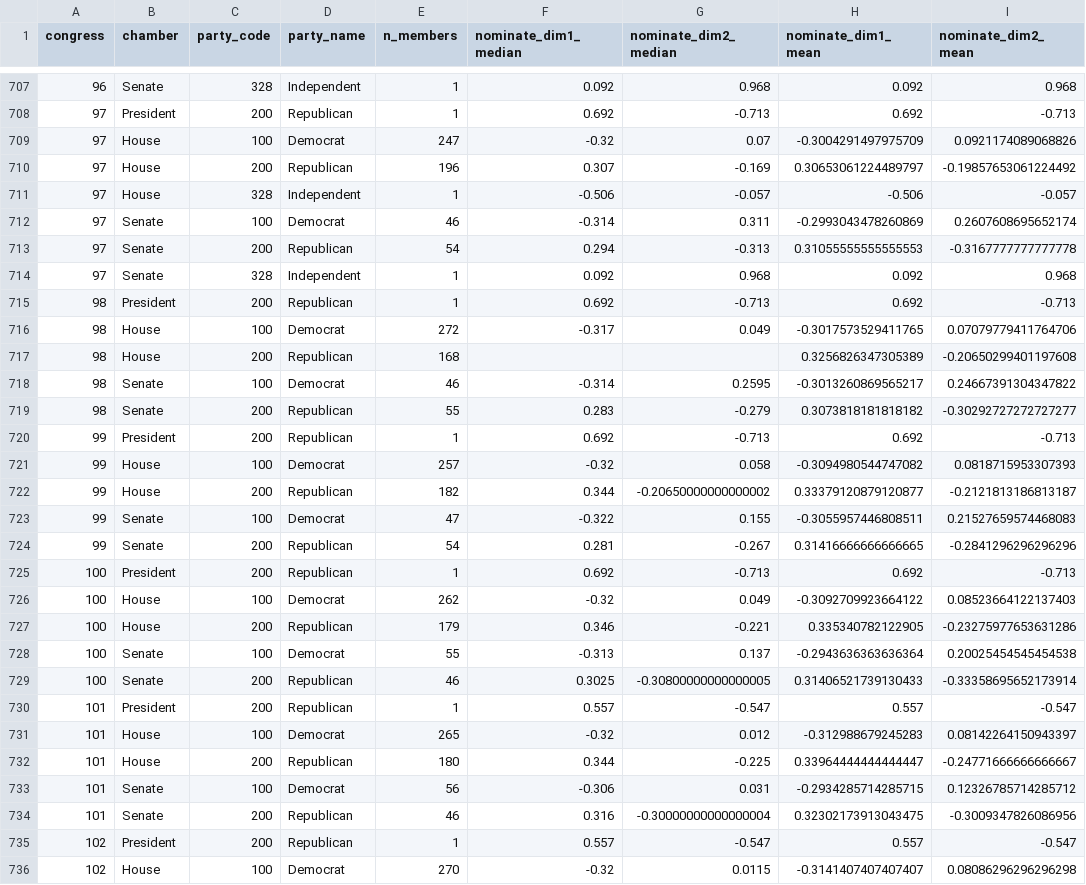
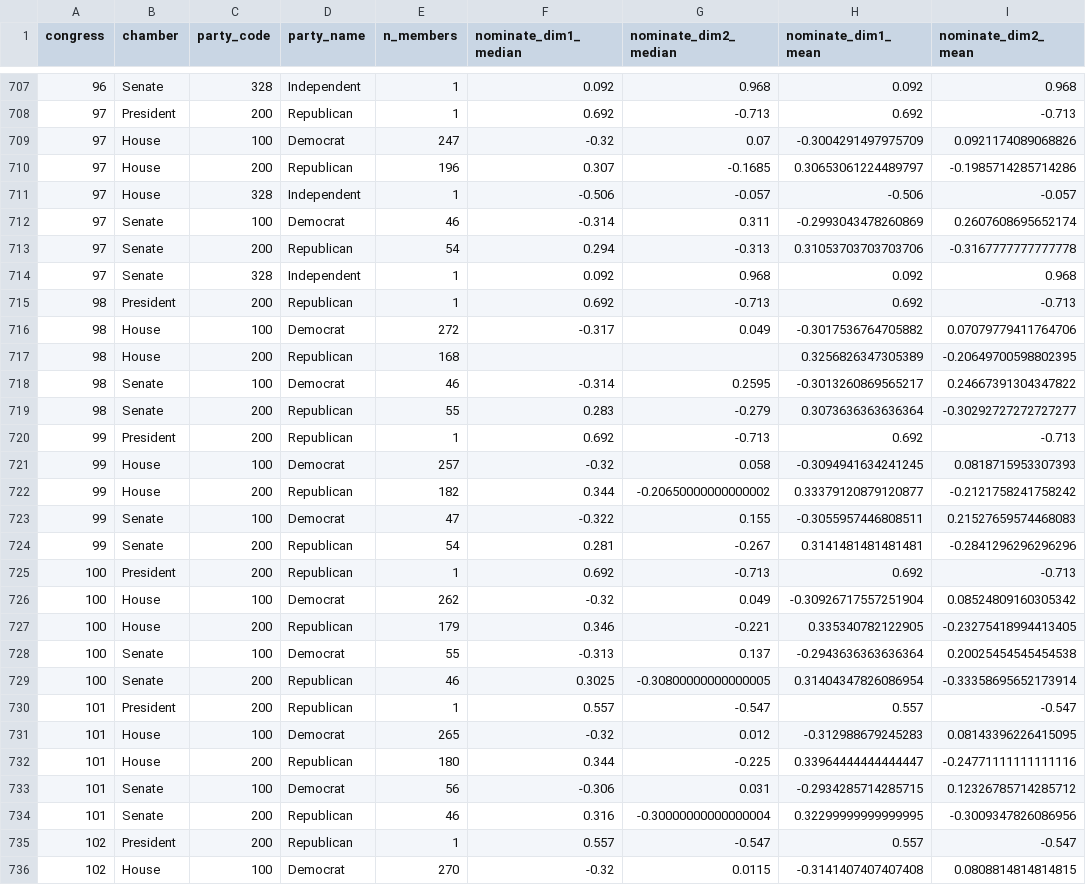
Before and after one commit to corbett-hobbs/congress-ideology, a CSV file: pipeline/raw/voteview/HSall_parties.csv, drawn as a sheet; only a part is shown, gaps mark what is left out; the diff covers the shown part only.

```diff
--- a/pipeline/raw/voteview/HSall_parties.csv
+++ b/pipeline/raw/voteview/HSall_parties.csv
@@ -709,28 +709,28 @@ congress,chamber,party_code,party_name,n_members,nominate_dim1_median,nominate_d
 97,House,100,Democrat,247,-0.32,0.07,-0.3004291497975709,0.0921174089068826
-97,House,200,Republican,196,0.307,-0.169,0.30653061224489797,-0.19857653061224492
+97,House,200,Republican,196,0.307,-0.1685,0.30653061224489797,-0.1985714285714286
 97,House,328,Independent,1,-0.506,-0.057,-0.506,-0.057
 97,Senate,100,Democrat,46,-0.314,0.311,-0.2993043478260869,0.2607608695652174
-97,Senate,200,Republican,54,0.294,-0.313,0.31055555555555553,-0.3167777777777778
+97,Senate,200,Republican,54,0.294,-0.313,0.31053703703703706,-0.3167777777777778
 97,Senate,328,Independent,1,0.092,0.968,0.092,0.968
 98,President,200,Republican,1,0.692,-0.713,0.692,-0.713
-98,House,100,Democrat,272,-0.317,0.049,-0.3017573529411765,0.07079779411764706
-98,House,200,Republican,168,,,0.3256826347305389,-0.20650299401197608
+98,House,100,Democrat,272,-0.317,0.049,-0.3017536764705882,0.07079779411764706
+98,House,200,Republican,168,,,0.3256826347305389,-0.20649700598802395
 98,Senate,100,Democrat,46,-0.314,0.2595,-0.3013260869565217,0.24667391304347822
-98,Senate,200,Republican,55,0.283,-0.279,0.3073818181818182,-0.30292727272727277
+98,Senate,200,Republican,55,0.283,-0.279,0.3073636363636364,-0.30292727272727277
 99,President,200,Republican,1,0.692,-0.713,0.692,-0.713
-99,House,100,Democrat,257,-0.32,0.058,-0.3094980544747082,0.0818715953307393
-99,House,200,Republican,182,0.344,-0.20650000000000002,0.33379120879120877,-0.2121813186813187
+99,House,100,Democrat,257,-0.32,0.058,-0.3094941634241245,0.0818715953307393
+99,House,200,Republican,182,0.344,-0.20650000000000002,0.33379120879120877,-0.2121758241758242
 99,Senate,100,Democrat,47,-0.322,0.155,-0.3055957446808511,0.21527659574468083
-99,Senate,200,Republican,54,0.281,-0.267,0.31416666666666665,-0.2841296296296296
+99,Senate,200,Republican,54,0.281,-0.267,0.3141481481481481,-0.2841296296296296
 100,President,200,Republican,1,0.692,-0.713,0.692,-0.713
-100,House,100,Democrat,262,-0.32,0.049,-0.3092709923664122,0.08523664122137403
-100,House,200,Republican,179,0.346,-0.221,0.335340782122905,-0.23275977653631286
+100,House,100,Democrat,262,-0.32,0.049,-0.30926717557251904,0.08524809160305342
+100,House,200,Republican,179,0.346,-0.221,0.335340782122905,-0.23275418994413405
 100,Senate,100,Democrat,55,-0.313,0.137,-0.2943636363636364,0.20025454545454538
-100,Senate,200,Republican,46,0.3025,-0.30800000000000005,0.31406521739130433,-0.33358695652173914
+100,Senate,200,Republican,46,0.3025,-0.30800000000000005,0.31404347826086954,-0.33358695652173914
 101,President,200,Republican,1,0.557,-0.547,0.557,-0.547
-101,House,100,Democrat,265,-0.32,0.012,-0.312988679245283,0.08142264150943397
-101,House,200,Republican,180,0.344,-0.225,0.33964444444444447,-0.24771666666666667
+101,House,100,Democrat,265,-0.32,0.012,-0.312988679245283,0.08143396226415095
+101,House,200,Republican,180,0.344,-0.225,0.33964444444444447,-0.24771111111111116
 101,Senate,100,Democrat,56,-0.306,0.031,-0.2934285714285715,0.12326785714285712
-101,Senate,200,Republican,46,0.316,-0.30000000000000004,0.32302173913043475,-0.3009347826086956
+101,Senate,200,Republican,46,0.316,-0.30000000000000004,0.32299999999999995,-0.3009347826086956
 102,President,200,Republican,1,0.557,-0.547,0.557,-0.547
-102,House,100,Democrat,270,-0.32,0.0115,-0.3141407407407407,0.08086296296296298
+102,House,100,Democrat,270,-0.32,0.0115,-0.3141407407407408,0.0808814814814815
```
Also changed, not shown: 163 edited cells elsewhere in this file, 1 other file.
